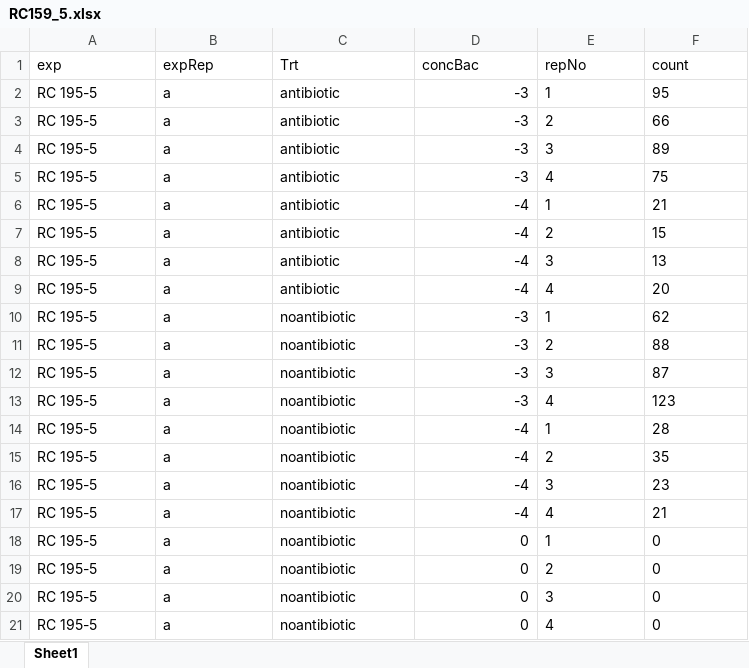
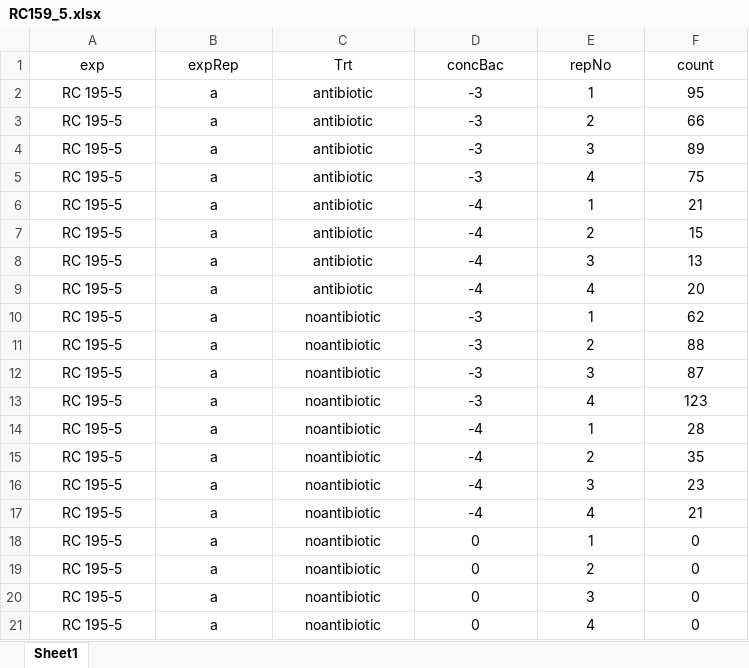
Before and after one commit to mjweeder/RC159-5, an Excel workbook: RC159_5.xlsx, sheet Sheet1, drawn as a sheet; values as stored, in another font and other column widths than the file's, no borders; the diff names each change by its address in the sheet, - before the commit and + after, or states it on an @@ line.

```diff
--- a/RC159_5.xlsx (sheet Sheet1)
+++ b/RC159_5.xlsx (sheet Sheet1)
-A1:F1 alignment: left
+A1:F1 alignment: center
-A2:C21 alignment: left
+A2:C21 alignment: center
-D2:D21 alignment: right
+D2:D21 alignment: center
-E2:F21 alignment: left
+E2:F21 alignment: center
```
Also changed, not shown: RC159_5a.xlsx, 10 other files.
